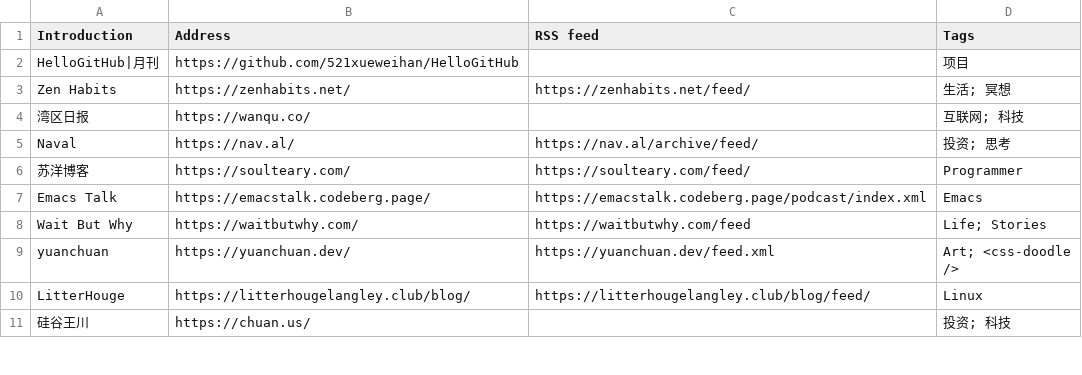
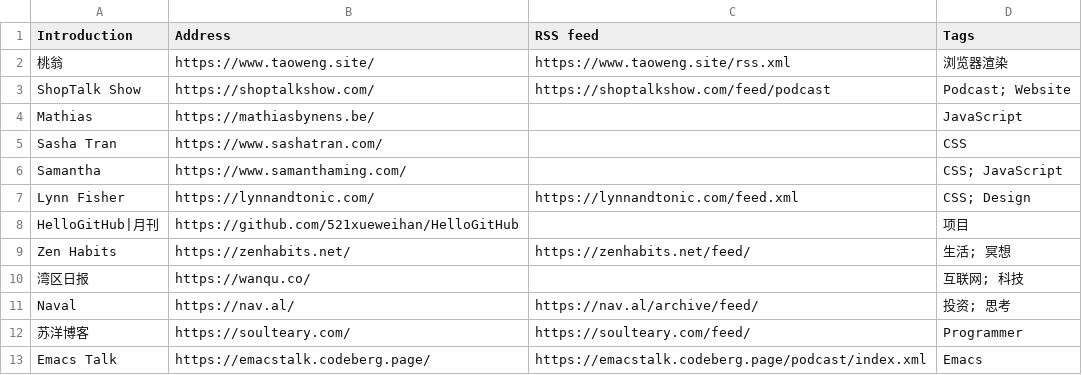
Before and after one commit to tianheg/feed, a CSV file: feed-list.csv, drawn as a sheet; only a part is shown; the shorter side is filled out with more unchanged rows.

Commit message:
Update feed-list

```diff
--- a/feed-list.csv
+++ b/feed-list.csv
@@ -1,2 +1,8 @@
 Introduction, Address, RSS feed, Tags
+桃翁, https://www.taoweng.site/, https://www.taoweng.site/rss.xml, 浏览器渲染
+ShopTalk Show, https://shoptalkshow.com/, https://shoptalkshow.com/feed/podcast, Podcast; Website
+Mathias, https://mathiasbynens.be/, , JavaScript
+Sasha Tran, https://www.sashatran.com/, , CSS
+Samantha, https://www.samanthaming.com/, , CSS; JavaScript
+Lynn Fisher, https://lynnandtonic.com/, https://lynnandtonic.com/feed.xml, CSS; Design
 HelloGitHub|月刊, https://github.com/521xueweihan/HelloGitHub, , 项目
```
